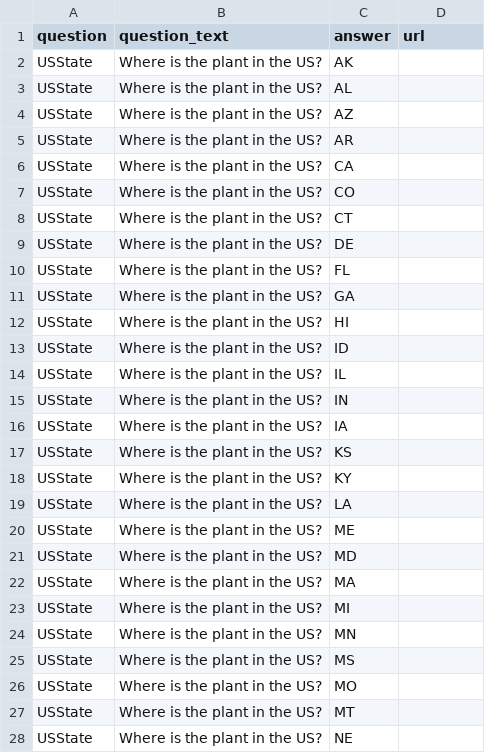
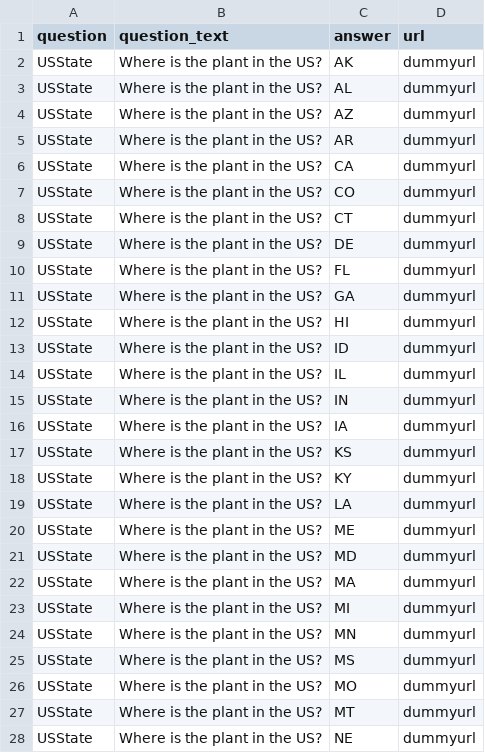
Before and after one commit to cbshashank/swegroup-4, a CSV file: populateDB/bin/Debug/answers.csv, drawn as a sheet; only a part is shown; the diff covers the shown part only.

Commit message:
Update answers.csv

```diff
--- a/populateDB/bin/Debug/answers.csv
+++ b/populateDB/bin/Debug/answers.csv
@@ -1,28 +1,28 @@
 question,question_text,answer,url
-USState,Where is the plant in the US?,AK,
-USState,Where is the plant in the US?,AL,
-USState,Where is the plant in the US?,AZ,
-USState,Where is the plant in the US?,AR,
-USState,Where is the plant in the US?,CA,
-USState,Where is the plant in the US?,CO,
-USState,Where is the plant in the US?,CT,
-USState,Where is the plant in the US?,DE,
-USState,Where is the plant in the US?,FL,
-USState,Where is the plant in the US?,GA,
-USState,Where is the plant in the US?,HI,
-USState,Where is the plant in the US?,ID,
-USState,Where is the plant in the US?,IL,
-USState,Where is the plant in the US?,IN,
-USState,Where is the plant in the US?,IA,
-USState,Where is the plant in the US?,KS,
-USState,Where is the plant in the US?,KY,
-USState,Where is the plant in the US?,LA,
-USState,Where is the plant in the US?,ME,
-USState,Where is the plant in the US?,MD,
-USState,Where is the plant in the US?,MA,
-USState,Where is the plant in the US?,MI,
-USState,Where is the plant in the US?,MN,
-USState,Where is the plant in the US?,MS,
-USState,Where is the plant in the US?,MO,
-USState,Where is the plant in the US?,MT,
-USState,Where is the plant in the US?,NE,
+USState,Where is the plant in the US?,AK,dummyurl
+USState,Where is the plant in the US?,AL,dummyurl
+USState,Where is the plant in the US?,AZ,dummyurl
+USState,Where is the plant in the US?,AR,dummyurl
+USState,Where is the plant in the US?,CA,dummyurl
+USState,Where is the plant in the US?,CO,dummyurl
+USState,Where is the plant in the US?,CT,dummyurl
+USState,Where is the plant in the US?,DE,dummyurl
+USState,Where is the plant in the US?,FL,dummyurl
+USState,Where is the plant in the US?,GA,dummyurl
+USState,Where is the plant in the US?,HI,dummyurl
+USState,Where is the plant in the US?,ID,dummyurl
+USState,Where is the plant in the US?,IL,dummyurl
+USState,Where is the plant in the US?,IN,dummyurl
+USState,Where is the plant in the US?,IA,dummyurl
+USState,Where is the plant in the US?,KS,dummyurl
+USState,Where is the plant in the US?,KY,dummyurl
+USState,Where is the plant in the US?,LA,dummyurl
+USState,Where is the plant in the US?,ME,dummyurl
+USState,Where is the plant in the US?,MD,dummyurl
+USState,Where is the plant in the US?,MA,dummyurl
+USState,Where is the plant in the US?,MI,dummyurl
+USState,Where is the plant in the US?,MN,dummyurl
+USState,Where is the plant in the US?,MS,dummyurl
+USState,Where is the plant in the US?,MO,dummyurl
+USState,Where is the plant in the US?,MT,dummyurl
+USState,Where is the plant in the US?,NE,dummyurl
```
Also changed, not shown: 43 edited cells elsewhere in this file, 18 other files.
